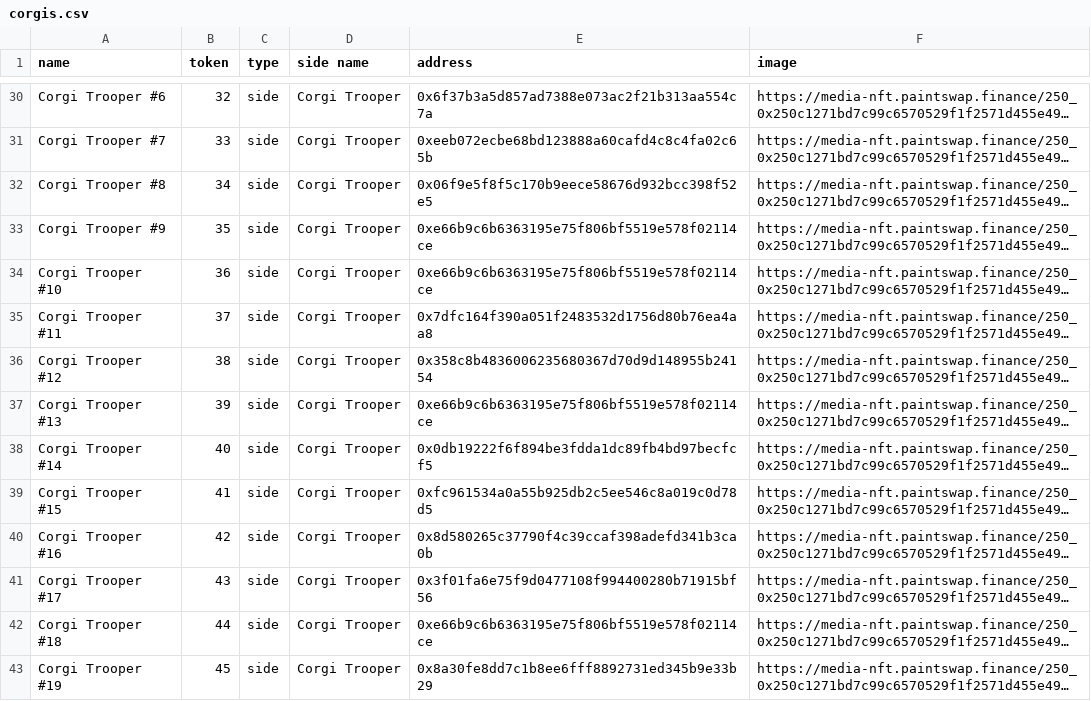
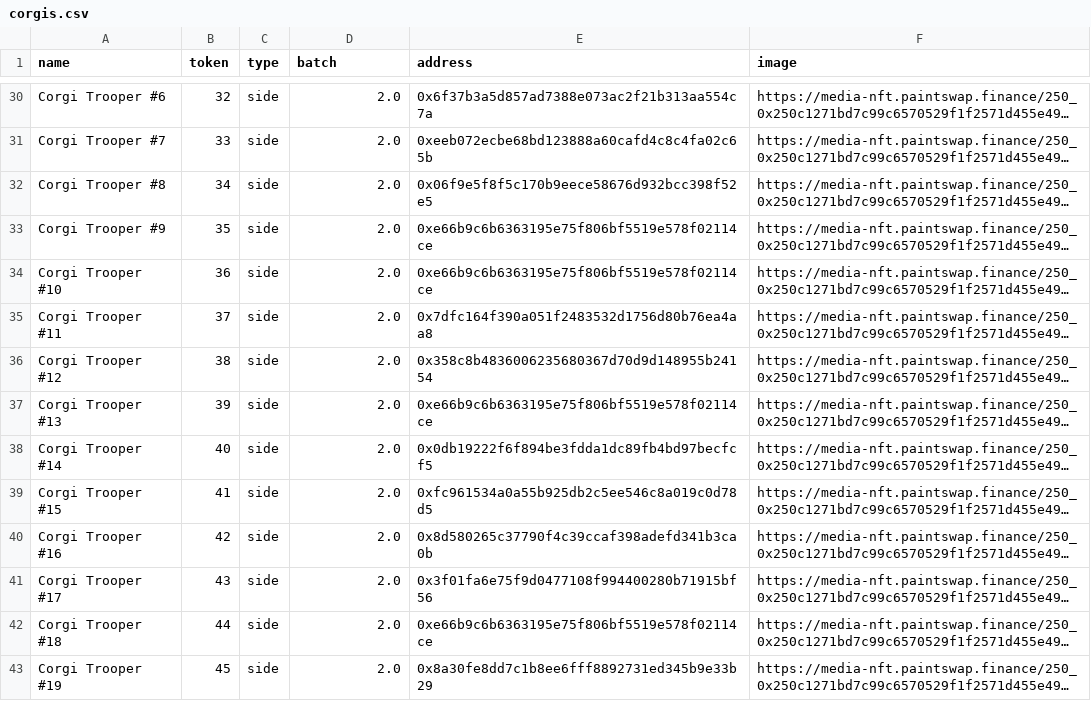
Before and after one commit to ALMIGHTYABE/FTM-Corgis-Tracker, a CSV file: data/corgis.csv, drawn as a sheet; only a part is shown, gaps mark what is left out; long unchanged cells end in …; the diff covers the shown part only; the diff names each change by its address in the sheet, - before the commit and + after, or states it on an @@ line.

```diff
--- a/data/corgis.csv
+++ b/data/corgis.csv
-D1: side name
+D1: batch
-D30:D43 (batch): Corgi Trooper
+D30:D43 (batch): 2.0
```
Also changed, not shown: 56 edited cells elsewhere in this file.
